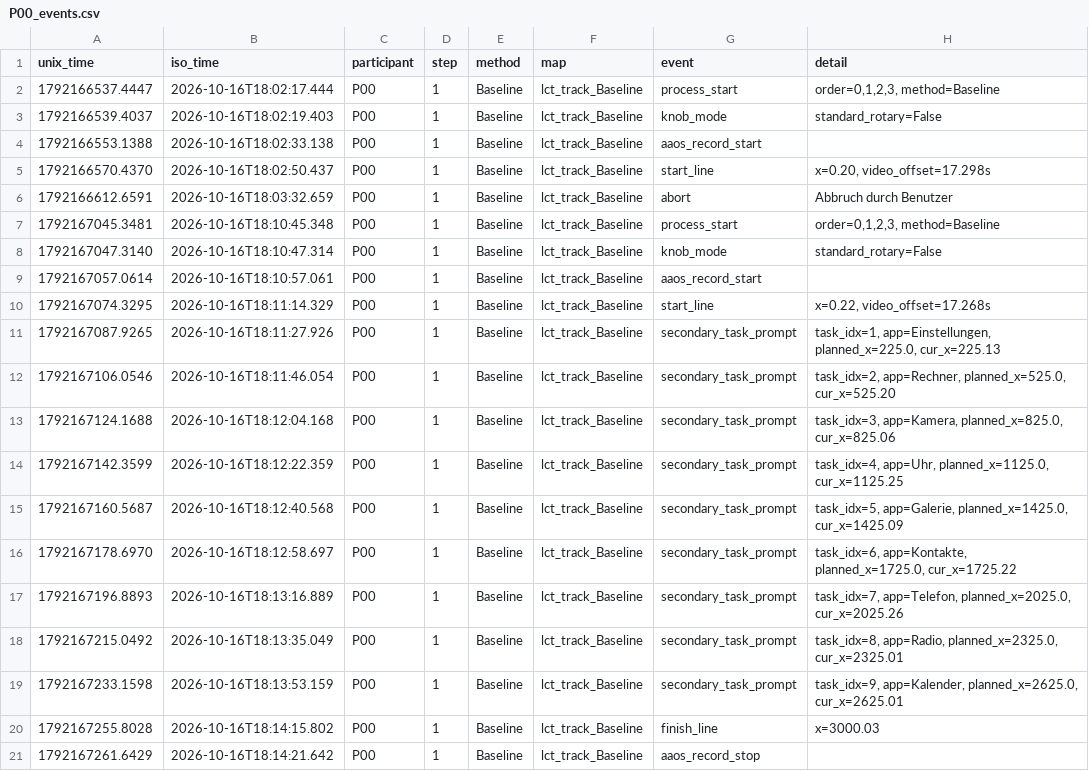
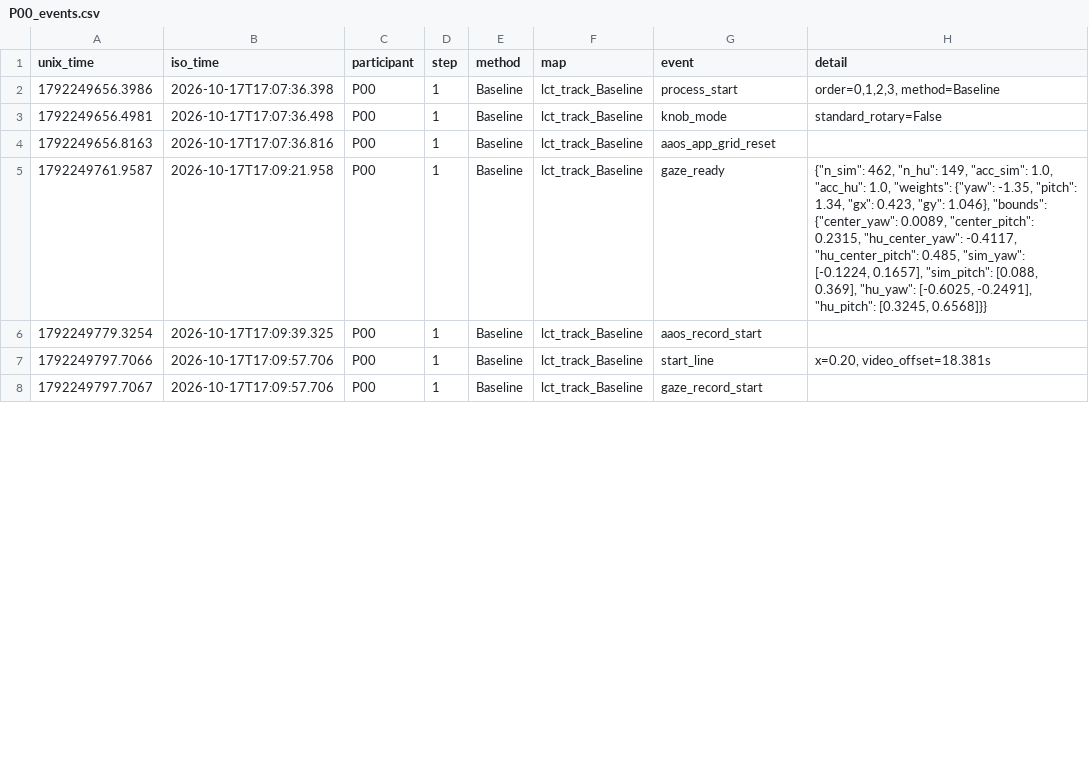
Before and after one commit to Luca-Brabender/Nutzerstudie, a CSV file: logs/P00/P00_events.csv, drawn as a sheet; only a part is shown; the diff covers the shown part only.

```diff
--- a/logs/P00/P00_events.csv
+++ b/logs/P00/P00_events.csv
@@ -1,21 +1,8 @@
 unix_time,iso_time,participant,step,method,map,event,detail
-1792166537.4447,2026-10-16T18:02:17.444,P00,1,Baseline,lct_track_Baseline,process_start,"order=0,1,2,3, method=Baseline"
-1792166539.4037,2026-10-16T18:02:19.403,P00,1,Baseline,lct_track_Baseline,knob_mode,standard_rotary=False
-1792166553.1388,2026-10-16T18:02:33.138,P00,1,Baseline,lct_track_Baseline,aaos_record_start,
-1792166570.4370,2026-10-16T18:02:50.437,P00,1,Baseline,lct_track_Baseline,start_line,"x=0.20, video_offset=17.298s"
-1792166612.6591,2026-10-16T18:03:32.659,P00,1,Baseline,lct_track_Baseline,abort,Abbruch durch Benutzer
-1792167045.3481,2026-10-16T18:10:45.348,P00,1,Baseline,lct_track_Baseline,process_start,"order=0,1,2,3, method=Baseline"
-1792167047.3140,2026-10-16T18:10:47.314,P00,1,Baseline,lct_track_Baseline,knob_mode,standard_rotary=False
-1792167057.0614,2026-10-16T18:10:57.061,P00,1,Baseline,lct_track_Baseline,aaos_record_start,
-1792167074.3295,2026-10-16T18:11:14.329,P00,1,Baseline,lct_track_Baseline,start_line,"x=0.22, video_offset=17.268s"
-1792167087.9265,2026-10-16T18:11:27.926,P00,1,Baseline,lct_track_Baseline,secondary_task_prompt,"task_idx=1, app=Einstellungen, planned_x=225.0, cur_x=225.13"
-1792167106.0546,2026-10-16T18:11:46.054,P00,1,Baseline,lct_track_Baseline,secondary_task_prompt,"task_idx=2, app=Rechner, planned_x=525.0, cur_x=525.20"
-1792167124.1688,2026-10-16T18:12:04.168,P00,1,Baseline,lct_track_Baseline,secondary_task_prompt,"task_idx=3, app=Kamera, planned_x=825.0, cur_x=825.06"
-1792167142.3599,2026-10-16T18:12:22.359,P00,1,Baseline,lct_track_Baseline,secondary_task_prompt,"task_idx=4, app=Uhr, planned_x=1125.0, cur_x=1125.25"
-1792167160.5687,2026-10-16T18:12:40.568,P00,1,Baseline,lct_track_Baseline,secondary_task_prompt,"task_idx=5, app=Galerie, planned_x=1425.0, cur_x=1425.09"
-1792167178.6970,2026-10-16T18:12:58.697,P00,1,Baseline,lct_track_Baseline,secondary_task_prompt,"task_idx=6, app=Kontakte, planned_x=1725.0, cur_x=1725.22"
-1792167196.8893,2026-10-16T18:13:16.889,P00,1,Baseline,lct_track_Baseline,secondary_task_prompt,"task_idx=7, app=Telefon, planned_x=2025.0, cur_x=2025.26"
-1792167215.0492,2026-10-16T18:13:35.049,P00,1,Baseline,lct_track_Baseline,secondary_task_prompt,"task_idx=8, app=Radio, planned_x=2325.0, cur_x=2325.01"
-1792167233.1598,2026-10-16T18:13:53.159,P00,1,Baseline,lct_track_Baseline,secondary_task_prompt,"task_idx=9, app=Kalender, planned_x=2625.0, cur_x=2625.01"
-1792167255.8028,2026-10-16T18:14:15.802,P00,1,Baseline,lct_track_Baseline,finish_line,x=3000.03
-1792167261.6429,2026-10-16T18:14:21.642,P00,1,Baseline,lct_track_Baseline,aaos_record_stop,
+1792249656.3986,2026-10-17T17:07:36.398,P00,1,Baseline,lct_track_Baseline,process_start,"order=0,1,2,3, method=Baseline"
+1792249656.4981,2026-10-17T17:07:36.498,P00,1,Baseline,lct_track_Baseline,knob_mode,standard_rotary=False
+1792249656.8163,2026-10-17T17:07:36.816,P00,1,Baseline,lct_track_Baseline,aaos_app_grid_reset,
+1792249761.9587,2026-10-17T17:09:21.958,P00,1,Baseline,lct_track_Baseline,gaze_ready,"{""n_sim"": 462, ""n_hu"": 149, ""acc_sim"": 1.0, ""acc_hu"": 1.0, ""weights"": {""yaw"": -1.35, ""pitch"": 1.34, ""gx"": 0.423, ""gy"": 1.046}, ""bounds"": {""center_yaw"": 0.0089, ""center_pitch"": 0.2315, ""hu_center_yaw"": -0.4117, ""hu_center_pitch"": 0.485, ""sim_yaw"": [-0.1224, 0.1657], ""sim_pitch"": [0.088, 0.369], ""hu_yaw"": [-0.6025, -0.2491], ""hu_pitch"": [0.3245, 0.6568]}}"
+1792249779.3254,2026-10-17T17:09:39.325,P00,1,Baseline,lct_track_Baseline,aaos_record_start,
+1792249797.7066,2026-10-17T17:09:57.706,P00,1,Baseline,lct_track_Baseline,start_line,"x=0.20, video_offset=18.381s"
+1792249797.7067,2026-10-17T17:09:57.706,P00,1,Baseline,lct_track_Baseline,gaze_record_start,
```
Also changed, not shown: 3 removed rows and 4 edited cells elsewhere in this file, lct_summary.csv, 21 other files.
